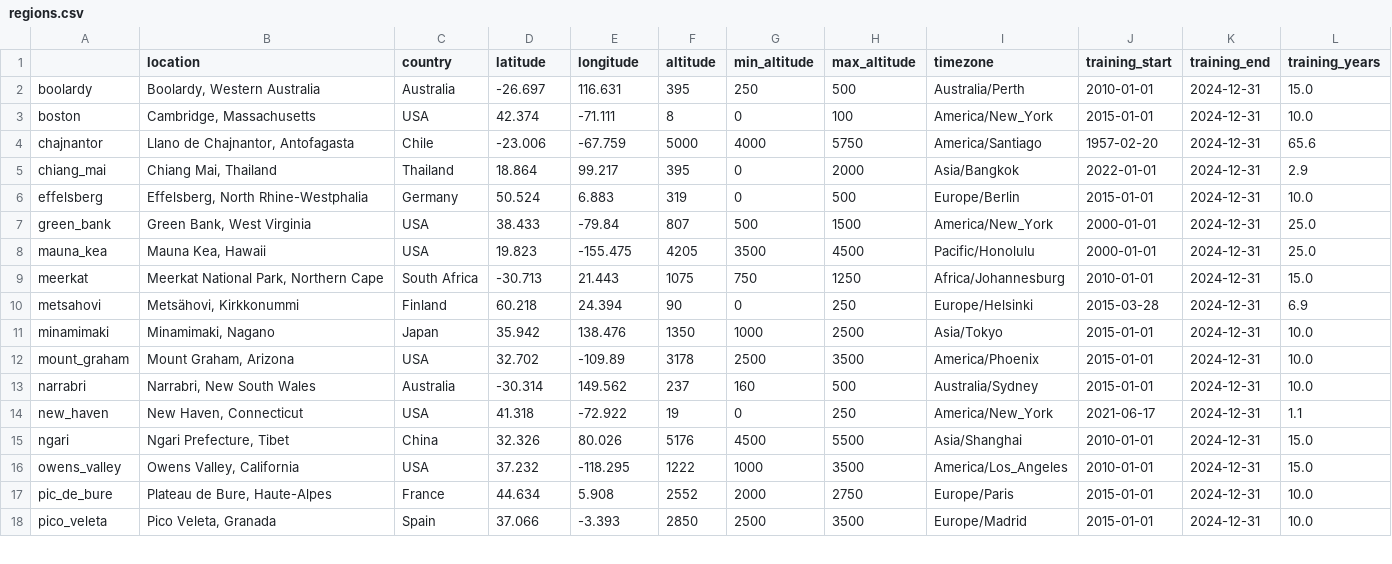
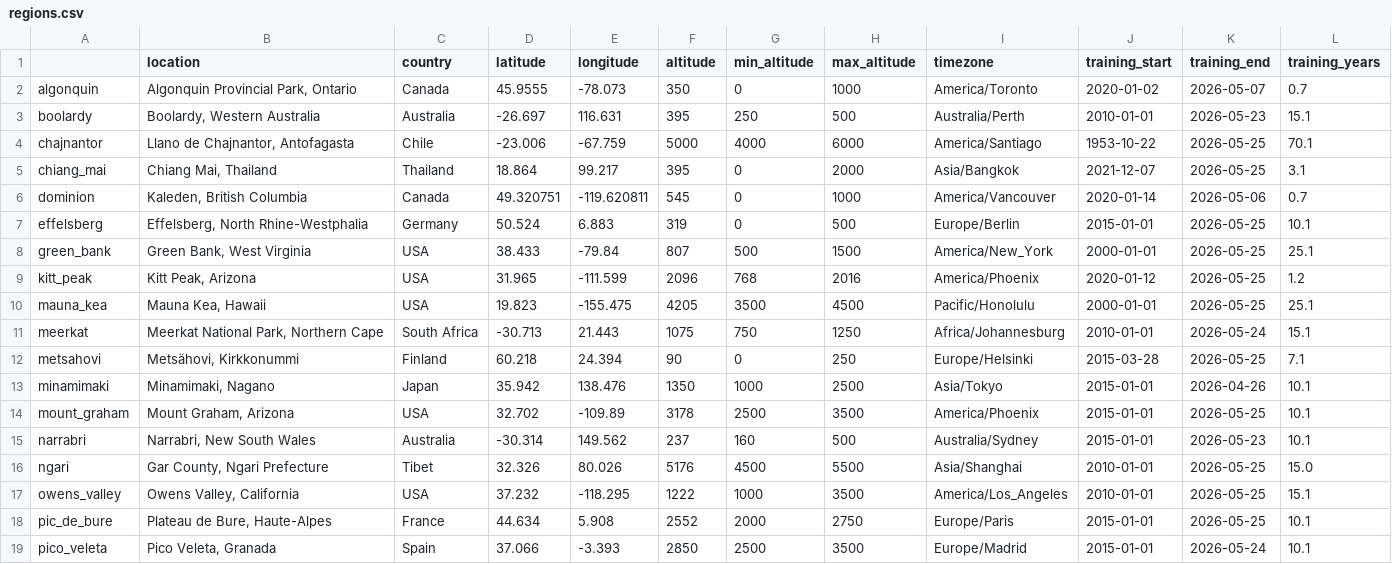
Before and after one commit to thomaswmorris/maria-data, a CSV file: regions.csv, drawn as a sheet; only a part is shown; the diff covers the shown part only.

```diff
--- a/regions.csv
+++ b/regions.csv
@@ -1,18 +1,19 @@
 ,location,country,latitude,longitude,altitude,min_altitude,max_altitude,timezone,training_start,training_end,training_years
-boolardy,"Boolardy, Western Australia",Australia,-26.697,116.631,395,250,500,Australia/Perth,2010-01-01,2024-12-31,15.0
-boston,"Cambridge, Massachusetts",USA,42.374,-71.111,8,0,100,America/New_York,2015-01-01,2024-12-31,10.0
-chajnantor,"Llano de Chajnantor, Antofagasta",Chile,-23.006,-67.759,5000,4000,5750,America/Santiago,1957-02-20,2024-12-31,65.6
-chiang_mai,"Chiang Mai, Thailand",Thailand,18.864,99.217,395,0,2000,Asia/Bangkok,2022-01-01,2024-12-31,2.9
-effelsberg,"Effelsberg, North Rhine-Westphalia",Germany,50.524,6.883,319,0,500,Europe/Berlin,2015-01-01,2024-12-31,10.0
-green_bank,"Green Bank, West Virginia",USA,38.433,-79.84,807,500,1500,America/New_York,2000-01-01,2024-12-31,25.0
-mauna_kea,"Mauna Kea, Hawaii",USA,19.823,-155.475,4205,3500,4500,Pacific/Honolulu,2000-01-01,2024-12-31,25.0
-meerkat,"Meerkat National Park, Northern Cape",South Africa,-30.713,21.443,1075,750,1250,Africa/Johannesburg,2010-01-01,2024-12-31,15.0
-metsahovi,"Metsähovi, Kirkkonummi",Finland,60.218,24.394,90,0,250,Europe/Helsinki,2015-03-28,2024-12-31,6.9
-minamimaki,"Minamimaki, Nagano",Japan,35.942,138.476,1350,1000,2500,Asia/Tokyo,2015-01-01,2024-12-31,10.0
-mount_graham,"Mount Graham, Arizona",USA,32.702,-109.89,3178,2500,3500,America/Phoenix,2015-01-01,2024-12-31,10.0
-narrabri,"Narrabri, New South Wales",Australia,-30.314,149.562,237,160,500,Australia/Sydney,2015-01-01,2024-12-31,10.0
-new_haven,"New Haven, Connecticut",USA,41.318,-72.922,19,0,250,America/New_York,2021-06-17,2024-12-31,1.1
-ngari,"Ngari Prefecture, Tibet",China,32.326,80.026,5176,4500,5500,Asia/Shanghai,2010-01-01,2024-12-31,15.0
-owens_valley,"Owens Valley, California",USA,37.232,-118.295,1222,1000,3500,America/Los_Angeles,2010-01-01,2024-12-31,15.0
-pic_de_bure,"Plateau de Bure, Haute-Alpes",France,44.634,5.908,2552,2000,2750,Europe/Paris,2015-01-01,2024-12-31,10.0
-pico_veleta,"Pico Veleta, Granada",Spain,37.066,-3.393,2850,2500,3500,Europe/Madrid,2015-01-01,2024-12-31,10.0
+algonquin,"Algonquin Provincial Park, Ontario",Canada,45.9555,-78.073,350,0,1000,America/Toronto,2020-01-02,2026-05-07,0.7
+boolardy,"Boolardy, Western Australia",Australia,-26.697,116.631,395,250,500,Australia/Perth,2010-01-01,2026-05-23,15.1
+chajnantor,"Llano de Chajnantor, Antofagasta",Chile,-23.006,-67.759,5000,4000,6000,America/Santiago,1953-10-22,2026-05-25,70.1
+chiang_mai,"Chiang Mai, Thailand",Thailand,18.864,99.217,395,0,2000,Asia/Bangkok,2021-12-07,2026-05-25,3.1
+dominion,"Kaleden, British Columbia",Canada,49.320751,-119.620811,545,0,1000,America/Vancouver,2020-01-14,2026-05-06,0.7
+effelsberg,"Effelsberg, North Rhine-Westphalia",Germany,50.524,6.883,319,0,500,Europe/Berlin,2015-01-01,2026-05-25,10.1
+green_bank,"Green Bank, West Virginia",USA,38.433,-79.84,807,500,1500,America/New_York,2000-01-01,2026-05-25,25.1
+kitt_peak,"Kitt Peak, Arizona",USA,31.965,-111.599,2096,768,2016,America/Phoenix,2020-01-12,2026-05-25,1.2
+mauna_kea,"Mauna Kea, Hawaii",USA,19.823,-155.475,4205,3500,4500,Pacific/Honolulu,2000-01-01,2026-05-25,25.1
+meerkat,"Meerkat National Park, Northern Cape",South Africa,-30.713,21.443,1075,750,1250,Africa/Johannesburg,2010-01-01,2026-05-24,15.1
+metsahovi,"Metsähovi, Kirkkonummi",Finland,60.218,24.394,90,0,250,Europe/Helsinki,2015-03-28,2026-05-25,7.1
+minamimaki,"Minamimaki, Nagano",Japan,35.942,138.476,1350,1000,2500,Asia/Tokyo,2015-01-01,2026-04-26,10.1
+mount_graham,"Mount Graham, Arizona",USA,32.702,-109.89,3178,2500,3500,America/Phoenix,2015-01-01,2026-05-25,10.1
+narrabri,"Narrabri, New South Wales",Australia,-30.314,149.562,237,160,500,Australia/Sydney,2015-01-01,2026-05-23,10.1
+ngari,"Gar County, Ngari Prefecture",Tibet,32.326,80.026,5176,4500,5500,Asia/Shanghai,2010-01-01,2026-05-25,15.0
+owens_valley,"Owens Valley, California",USA,37.232,-118.295,1222,1000,3500,America/Los_Angeles,2010-01-01,2026-05-25,15.1
+pic_de_bure,"Plateau de Bure, Haute-Alpes",France,44.634,5.908,2552,2000,2750,Europe/Paris,2015-01-01,2026-05-25,10.1
+pico_veleta,"Pico Veleta, Granada",Spain,37.066,-3.393,2850,2500,3500,Europe/Madrid,2015-01-01,2026-05-24,10.1
```
Also changed, not shown: 4 added rows and 23 edited cells elsewhere in this file, 35 other files.
